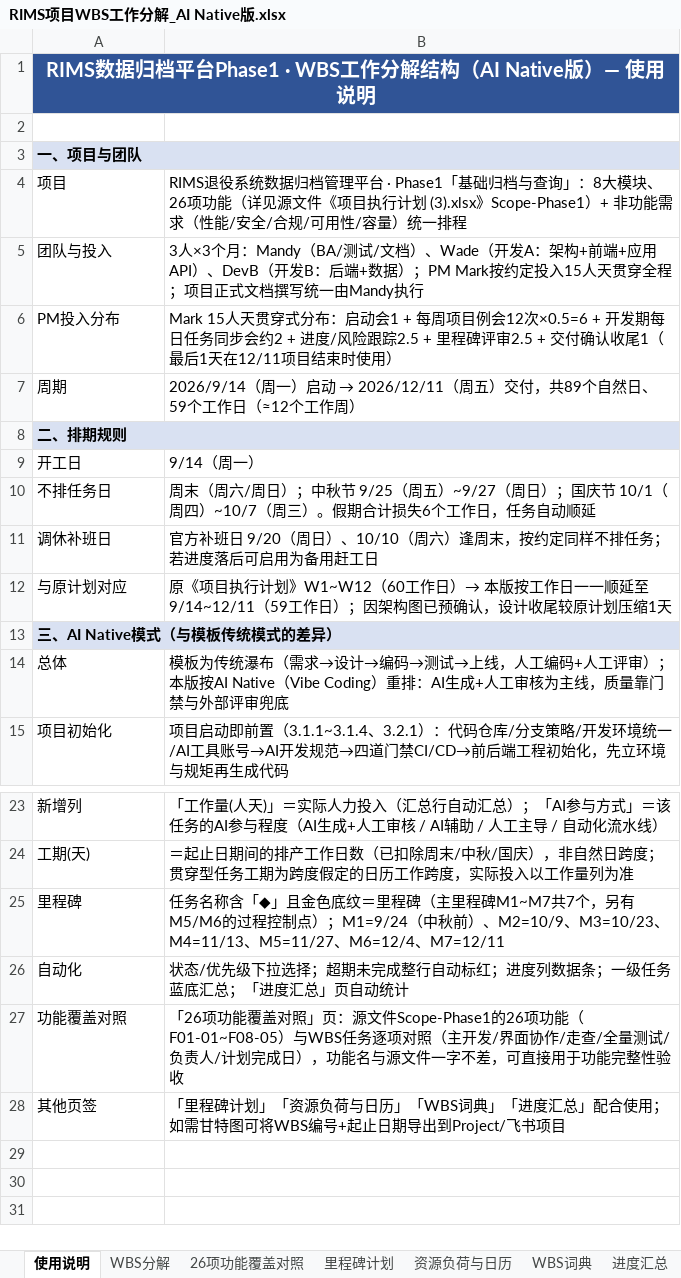
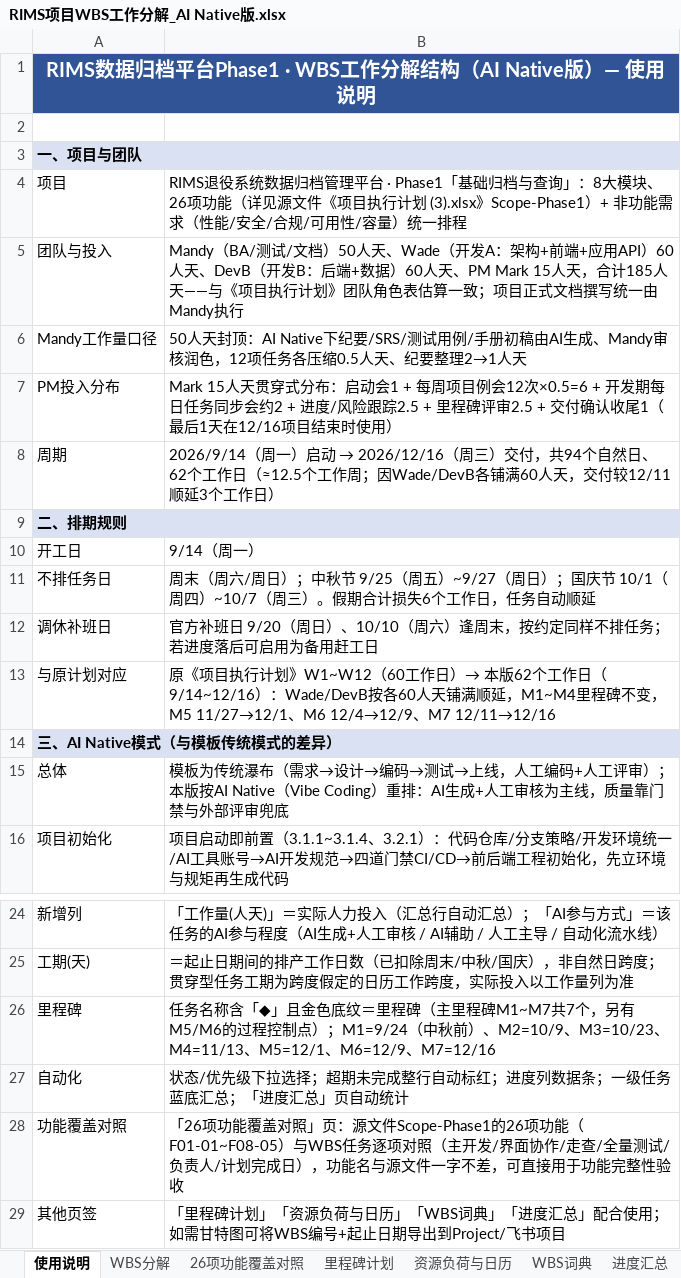
Before and after one commit to GoLangCJava/wbs, an Excel workbook: RIMS项目WBS工作分解_AI Native版.xlsx, sheet 使用说明, drawn as a sheet; only a part is shown, gaps mark what is left out; values as stored, in another font and other column widths than the file's, no borders; addresses are those after the commit; the diff names each change by its address in the sheet, - before the commit and + after, or states it on an @@ line.

Commit message:
WBS修订V1.4：Wade/DevB铺满60人天（延期至12/16），Mandy压回50人天
- Wade 57→60人天：SSO集成+0.5、CC界面适配2→3、部署预演1.5→2、性能专项1→2
- DevB 58→60人天：CC迁移演练3→3.5、逐批对账2→2.5、迁移预跑1.5→2、安全可靠性专项1→1.5
- Mandy 56.5→50人天：纪要/SRS/测试用例/手册等12项按AI生成+人工审核模式各压缩0.5、纪要整理2→1
- 总量185人天=原角色表估算（50+60+60+15）；项目窗口9/14~12/16共62个工作日
- M1~M4里程碑不变；M5 11/27→12/1、M6 12/4→12/9（UAT签字12/7）、M7 12/11→12/16
- 每日负载≤1强制校验通过（修复过程中拦截5.2.10单日1.5超载并重排至D55-57）

Co-authored-by: arena-agent <297053741+arena-agent@users.noreply.github.com>

```diff
--- a/RIMS项目WBS工作分解_AI Native版.xlsx (sheet 使用说明)
+++ b/RIMS项目WBS工作分解_AI Native版.xlsx (sheet 使用说明)
-B5: 3人×3个月：Mandy（BA/测试/文档）、Wade（开发A：架构+前端+应用API）、DevB（开发B：后端+数据）；PM Mark按约定投入15人天贯穿全程；项目正…
+B5: Mandy（BA/测试/文档）50人天、Wade（开发A：架构+前端+应用API）60人天、DevB（开发B：后端+数据）60人天、PM Mark 15人天，合计185人天——与《项目执行计划》团队角色表估算一致；项目正…
+row 6: Mandy工作量口径 | 50人天封顶：AI Native下纪要/SRS/测试用例/手册初稿由AI生成、Mandy审核润色，12项任务各压缩0.5人天、纪要整理2→1人天
-B7: …后1天在12/11项目结束…
+B7: …后1天在12/16项目结束…
@@ B8: …启动 → 2026/12/11（周五）交付，共89个自然日、59个工作日（≈12个工作周） → …启动 → 2026/12/16（周三）交付，共94个自然日、62个工作日（≈12.5个工作周；因Wade/DevB各铺满60人天，交付较12/11顺延3个工作日） @@
-B13: …）→ 本版按工作日一一顺延至9/14~12/11（59工作日）；因架构图已预确认，设计收尾较原计划压缩1天
+B13: …）→ 本版62个工作日（9/14~12/16）：Wade/DevB按各60人天铺满顺延，M1~M4里程碑不变，M5 11/27→12/1、M6 12/4→12/9、M7 12/11→12/16
-B26: …M3=10/23、M4=11/13、M5=11/27、M6=12/4、M7=12/11
+B26: …M3=10/23、M4=11/13、M5=12/1、M6=12/9、M7=12/16
```
Also changed, not shown: sheet WBS分解, sheet 资源负荷与日历, sheet 里程碑计划.
